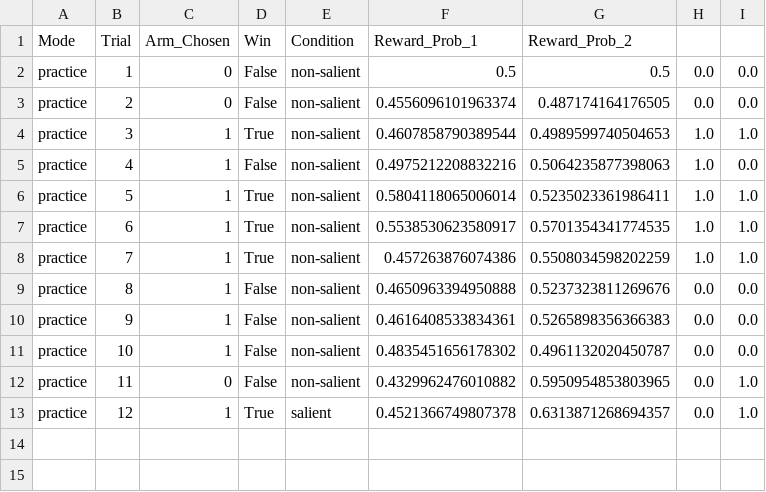
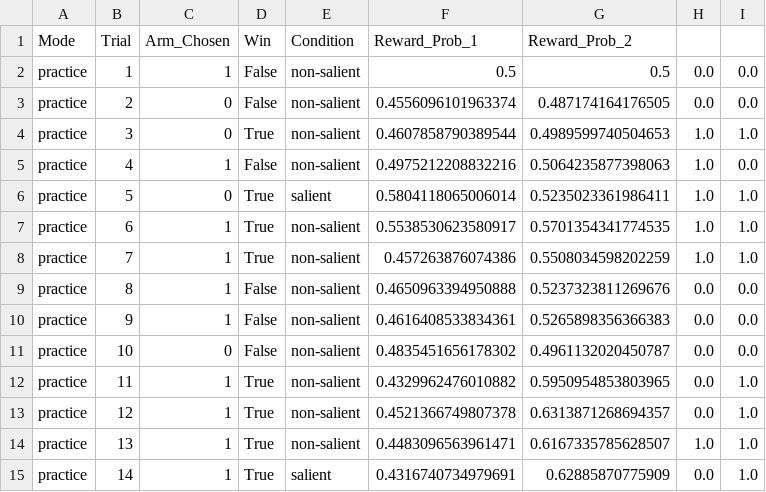
Before and after one commit to yannikpoth/saliency-project, a CSV file: task/data/32_data.csv, drawn as a sheet.

```diff
--- a/task/data/32_data.csv
+++ b/task/data/32_data.csv
@@ -1,7 +1,7 @@
 Mode,Trial,Arm_Chosen,Win,Condition,Reward_Prob_1,Reward_Prob_2
-practice,1,0,False,non-salient,0.5,0.5,0.0,0.0
+practice,1,1,False,non-salient,0.5,0.5,0.0,0.0
 practice,2,0,False,non-salient,0.4556096101963374,0.487174164176505,0.0,0.0
-practice,3,1,True,non-salient,0.4607858790389544,0.4989599740504653,1.0,1.0
+practice,3,0,True,non-salient,0.4607858790389544,0.4989599740504653,1.0,1.0
 practice,4,1,False,non-salient,0.4975212208832216,0.5064235877398063,1.0,0.0
-practice,5,1,True,non-salient,0.5804118065006014,0.5235023361986411,1.0,1.0
+practice,5,0,True,salient,0.5804118065006014,0.5235023361986411,1.0,1.0
 practice,6,1,True,non-salient,0.5538530623580917,0.5701354341774535,1.0,1.0
@@ -10,4 +10,6 @@ practice,8,1,False,non-salient,0.4650963394950888,0.5237323811269676,0.0,0.0
 practice,9,1,False,non-salient,0.4616408533834361,0.5265898356366383,0.0,0.0
-practice,10,1,False,non-salient,0.4835451656178302,0.4961132020450787,0.0,0.0
-practice,11,0,False,non-salient,0.4329962476010882,0.5950954853803965,0.0,1.0
-practice,12,1,True,salient,0.4521366749807378,0.6313871268694357,0.0,1.0
+practice,10,0,False,non-salient,0.4835451656178302,0.4961132020450787,0.0,0.0
+practice,11,1,True,non-salient,0.4329962476010882,0.5950954853803965,0.0,1.0
+practice,12,1,True,non-salient,0.4521366749807378,0.6313871268694357,0.0,1.0
+practice,13,1,True,non-salient,0.4483096563961471,0.6167335785628507,1.0,1.0
+practice,14,1,True,salient,0.4316740734979691,0.62885870775909,0.0,1.0
```
Also changed, not shown: task/random_walk_data.csv, 46 other files.
